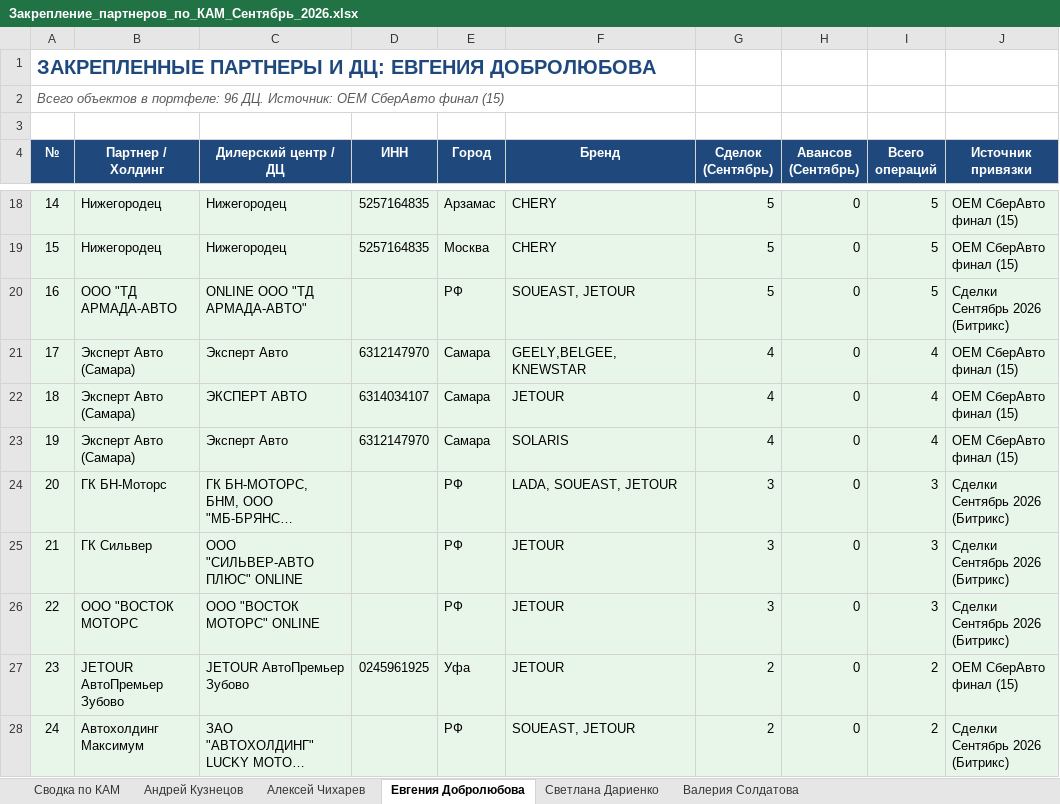
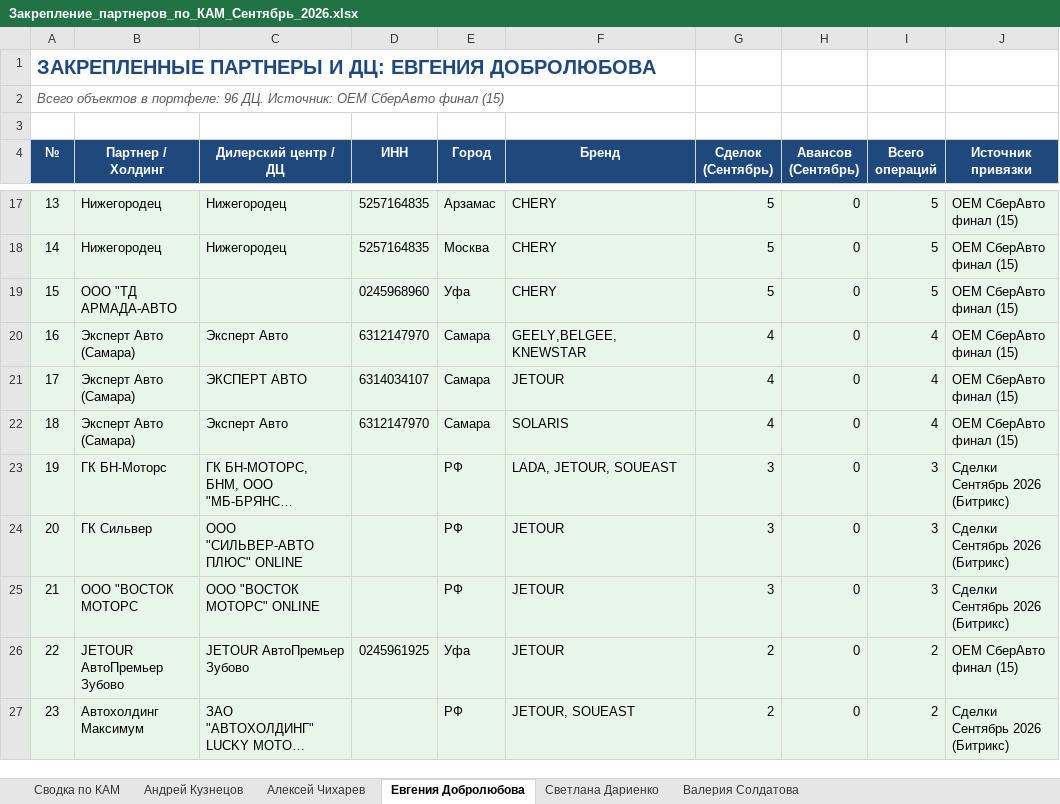
Before and after one commit to aekuznetcov91-tech/otchet-parser, an Excel workbook: Закрепление_партнеров_по_КАМ_Сентябрь_2026.xlsx, sheet Евгения Добролюбова, drawn as a sheet; only a part is shown, gaps mark what is left out; long unchanged cells end in …; values as stored, in another font and other column widths than the file's, no borders; addresses are those after the commit; the diff covers the shown part only; the diff names each change by its address in the sheet, - before the commit and + after, or states it on an @@ line.

```diff
--- a/Закрепление_партнеров_по_КАМ_Сентябрь_2026.xlsx (sheet Евгения Добролюбова)
+++ b/Закрепление_партнеров_по_КАМ_Сентябрь_2026.xlsx (sheet Евгения Добролюбова)
@@ column A (№) renumbered between rows 5 and 34 @@
-C19 (Дилерский центр / ДЦ): ONLINE ООО "ТД АРМАДА-АВТО"
+C19 (Дилерский центр / ДЦ): (empty)
-D19 (ИНН): (empty)
+D19 (ИНН): 0245968960
-E19 (Город): РФ
+E19 (Город): Уфа
-F19 (Бренд): SOUEAST, JETOUR
+F19 (Бренд): CHERY
-J19 (Источник привязки): Сделки Сентябрь 2026 (Битрикс)
+J19 (Источник привязки): OEM СберАвто финал (15)
-F23 (Бренд): LADA, SOUEAST, JETOUR
+F23 (Бренд): LADA, JETOUR, SOUEAST
-F27 (Бренд): SOUEAST, JETOUR
+F27 (Бренд): JETOUR, SOUEAST
```
Also changed, not shown: 1 added row, 1 removed row and 6 edited cells elsewhere in this sheet, sheet Андрей Кузнецов, sheet Алексей Чихарев, sheet Сводка по КАМ, sheet Светлана Дариенко, sheet Валерия Солдатова.
